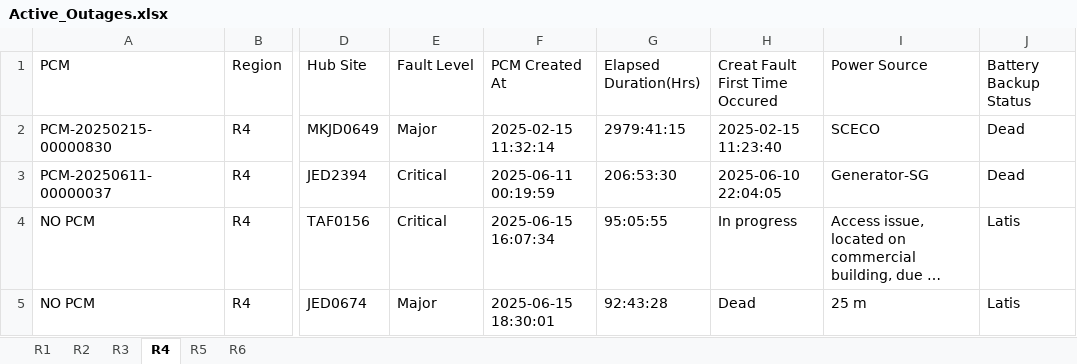
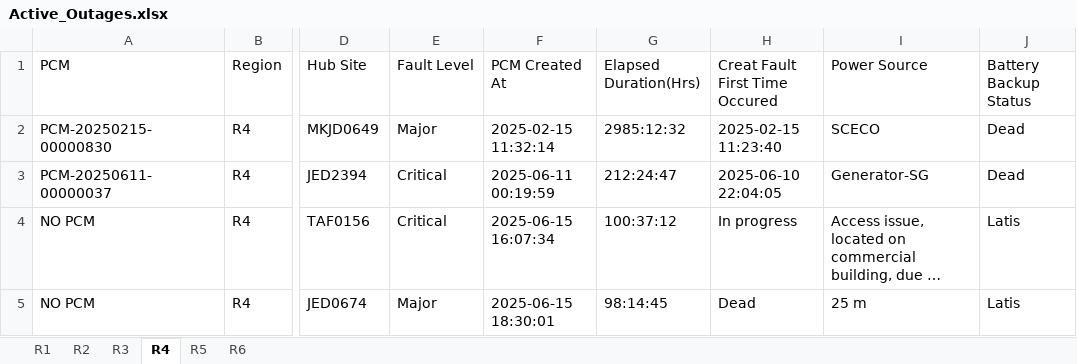
Before and after one commit to tarek-mahran/shabakkat, an Excel workbook: Active_Outages.xlsx, sheet R4, drawn as a sheet; only a part is shown, gaps mark what is left out; long unchanged cells end in …; values as stored, in another font and other column widths than the file's, no borders; the diff names each change by its address in the sheet, - before the commit and + after, or states it on an @@ line.

```diff
--- a/Active_Outages.xlsx (sheet R4)
+++ b/Active_Outages.xlsx (sheet R4)
-G2 (Elapsed Duration(Hrs)): 2979:41:15
+G2 (Elapsed Duration(Hrs)): 2985:12:32
-G3 (Elapsed Duration(Hrs)): 206:53:30
+G3 (Elapsed Duration(Hrs)): 212:24:47
-G4 (Elapsed Duration(Hrs)): 95:05:55
+G4 (Elapsed Duration(Hrs)): 100:37:12
-G5 (Elapsed Duration(Hrs)): 92:43:28
+G5 (Elapsed Duration(Hrs)): 98:14:45
```
Also changed, not shown: sheet R1, sheet R2, sheet R6, sheet R5.
